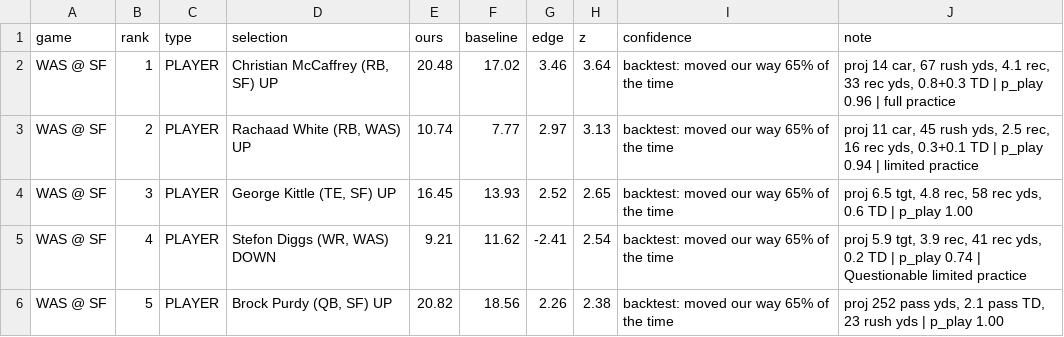
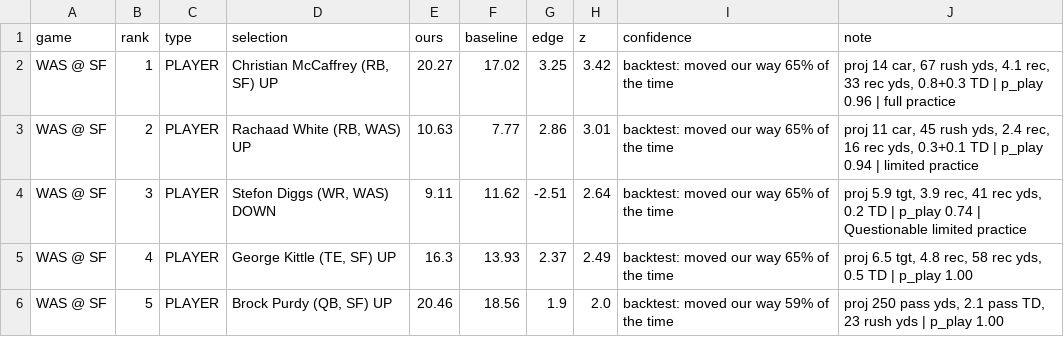
Before and after one commit to FlowersJordan/NFL-Projections-Model, a CSV file: output/opportunities_2026_wk06.csv, drawn as a sheet.

```diff
--- a/output/opportunities_2026_wk06.csv
+++ b/output/opportunities_2026_wk06.csv
@@ -1,6 +1,6 @@
 game,rank,type,selection,ours,baseline,edge,z,confidence,note
-WAS @ SF,1,PLAYER,"Christian McCaffrey (RB, SF) UP",20.48,17.02,3.46,3.64,backtest: moved our way 65% of the time,"proj 14 car, 67 rush yds, 4.1 rec, 33 rec yds, 0.8+0.3 TD | p_play 0.96 | full practice"
-WAS @ SF,2,PLAYER,"Rachaad White (RB, WAS) UP",10.74,7.77,2.97,3.13,backtest: moved our way 65% of the time,"proj 11 car, 45 rush yds, 2.5 rec, 16 rec yds, 0.3+0.1 TD | p_play 0.94 | limited practice"
-WAS @ SF,3,PLAYER,"George Kittle (TE, SF) UP",16.45,13.93,2.52,2.65,backtest: moved our way 65% of the time,"proj 6.5 tgt, 4.8 rec, 58 rec yds, 0.6 TD | p_play 1.00"
-WAS @ SF,4,PLAYER,"Stefon Diggs (WR, WAS) DOWN",9.21,11.62,-2.41,2.54,backtest: moved our way 65% of the time,"proj 5.9 tgt, 3.9 rec, 41 rec yds, 0.2 TD | p_play 0.74 | Questionable limited practice"
-WAS @ SF,5,PLAYER,"Brock Purdy (QB, SF) UP",20.82,18.56,2.26,2.38,backtest: moved our way 65% of the time,"proj 252 pass yds, 2.1 pass TD, 23 rush yds | p_play 1.00"
+WAS @ SF,1,PLAYER,"Christian McCaffrey (RB, SF) UP",20.27,17.02,3.25,3.42,backtest: moved our way 65% of the time,"proj 14 car, 67 rush yds, 4.1 rec, 33 rec yds, 0.8+0.3 TD | p_play 0.96 | full practice"
+WAS @ SF,2,PLAYER,"Rachaad White (RB, WAS) UP",10.63,7.77,2.86,3.01,backtest: moved our way 65% of the time,"proj 11 car, 45 rush yds, 2.4 rec, 16 rec yds, 0.3+0.1 TD | p_play 0.94 | limited practice"
+WAS @ SF,3,PLAYER,"Stefon Diggs (WR, WAS) DOWN",9.11,11.62,-2.51,2.64,backtest: moved our way 65% of the time,"proj 5.9 tgt, 3.9 rec, 41 rec yds, 0.2 TD | p_play 0.74 | Questionable limited practice"
+WAS @ SF,4,PLAYER,"George Kittle (TE, SF) UP",16.3,13.93,2.37,2.49,backtest: moved our way 65% of the time,"proj 6.5 tgt, 4.8 rec, 58 rec yds, 0.5 TD | p_play 1.00"
+WAS @ SF,5,PLAYER,"Brock Purdy (QB, SF) UP",20.46,18.56,1.9,2.0,backtest: moved our way 59% of the time,"proj 250 pass yds, 2.1 pass TD, 23 rush yds | p_play 1.00"
```
Also changed, not shown: output/projections_2026_wk06.csv, output/prop_edges_2026_wk06.csv, 4 other files.
